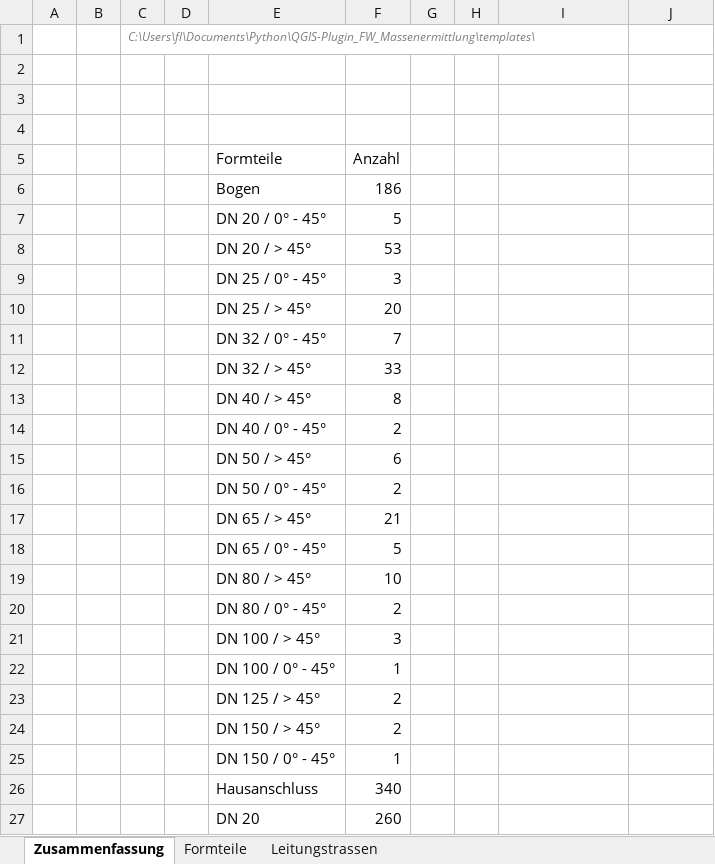
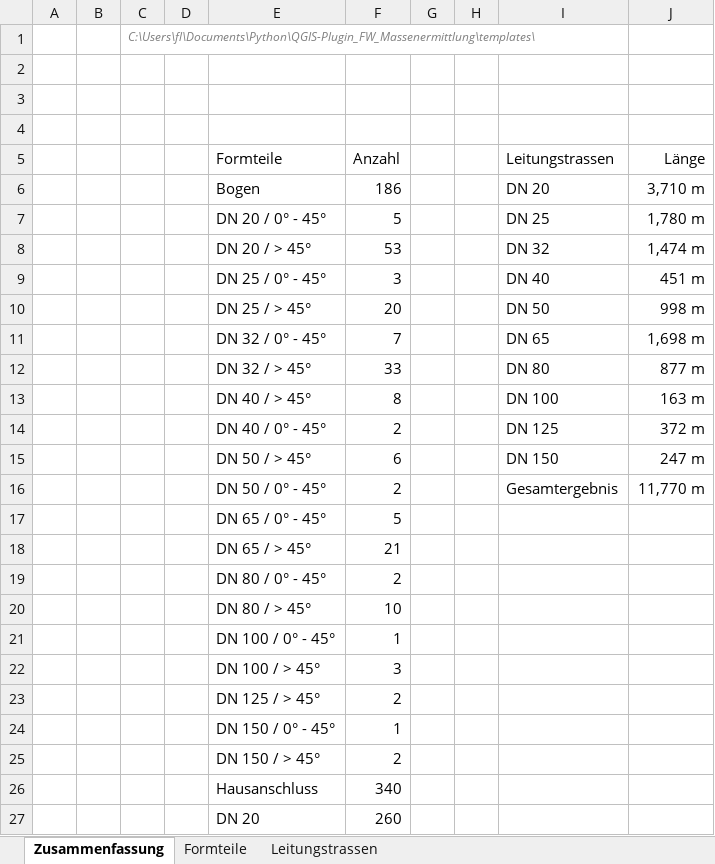
Before and after one commit to UTEC-GmbH/QGIS-Plugin_FW_Massenermittlung, an Excel workbook: templates/UTEC_Massenermittlung_Zusammenfassung.xlsx, sheet Zusammenfassung, drawn as a sheet; only a part is shown; values as stored, in another font and other column widths than the file's, no borders; charts and pictures not drawn; removed rows and columns are numbered as before the commit, all else as after; the diff names each change by its address in the sheet, - before the commit and + after, or states it on an @@ line.

```diff
--- a/templates/UTEC_Massenermittlung_Zusammenfassung.xlsx (sheet Zusammenfassung)
+++ b/templates/UTEC_Massenermittlung_Zusammenfassung.xlsx (sheet Zusammenfassung)
-I5: (empty)
+I5: Leitungstrassen
-J5: (empty)
+J5: Länge
-I6 (Leitungstrassen): (empty)
+I6 (Leitungstrassen): DN 20
-J6 (Länge): (empty)
+J6 (Länge): 3,710 m
+row 7:  |  |  |  | DN 20 / 0° - 45° | 5 |  |  | DN 25 | 1,780 m
+row 8:  |  |  |  | DN 20 / > 45° | 53 |  |  | DN 32 | 1,474 m
+row 9:  |  |  |  | DN 25 / 0° - 45° | 3 |  |  | DN 40 | 451 m
+row 10:  |  |  |  | DN 25 / > 45° | 20 |  |  | DN 50 | 998 m
+row 11:  |  |  |  | DN 32 / 0° - 45° | 7 |  |  | DN 65 | 1,698 m
+row 12:  |  |  |  | DN 32 / > 45° | 33 |  |  | DN 80 | 877 m
+row 13:  |  |  |  | DN 40 / > 45° | 8 |  |  | DN 100 | 163 m
+row 14:  |  |  |  | DN 40 / 0° - 45° | 2 |  |  | DN 125 | 372 m
+row 15:  |  |  |  | DN 50 / > 45° | 6 |  |  | DN 150 | 247 m
+row 16:  |  |  |  | DN 50 / 0° - 45° | 2 |  |  | Gesamtergebnis | 11,770 m
-E17 (Formteile): DN 20 / 0° - 45°
+E17 (Formteile): DN 65 / 0° - 45°
-row 8:  |  |  |  | DN 20 / > 45° | 53
-row 9:  |  |  |  | DN 25 / 0° - 45° | 3
-row 10:  |  |  |  | DN 25 / > 45° | 20
-row 11:  |  |  |  | DN 32 / 0° - 45° | 7
-row 12:  |  |  |  | DN 32 / > 45° | 33
-row 13:  |  |  |  | DN 40 / > 45° | 8
-row 14:  |  |  |  | DN 40 / 0° - 45° | 2
-row 15:  |  |  |  | DN 50 / > 45° | 6
-row 16:  |  |  |  | DN 50 / 0° - 45° | 2
-row 18:  |  |  |  | DN 65 / 0° - 45° | 5
@@ row 20 moved to row 19: DN 80 / 0° - 45° @@
@@ row 22 moved to row 21: DN 100 / 0° - 45° @@
@@ row 25 moved to row 24: DN 150 / 0° - 45° @@
```
Also changed, not shown: sheet Leitungstrassen, charts or pictures, 3 other files.
